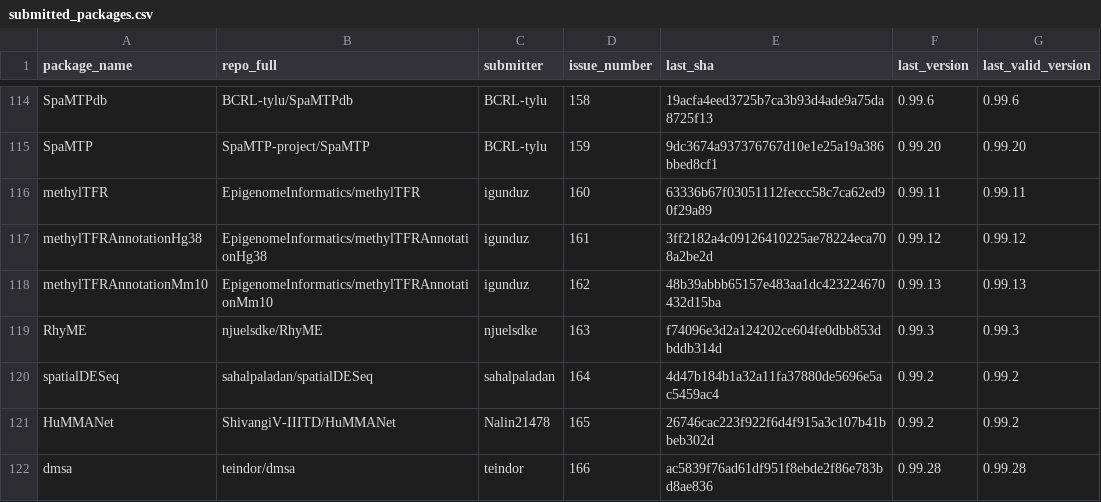
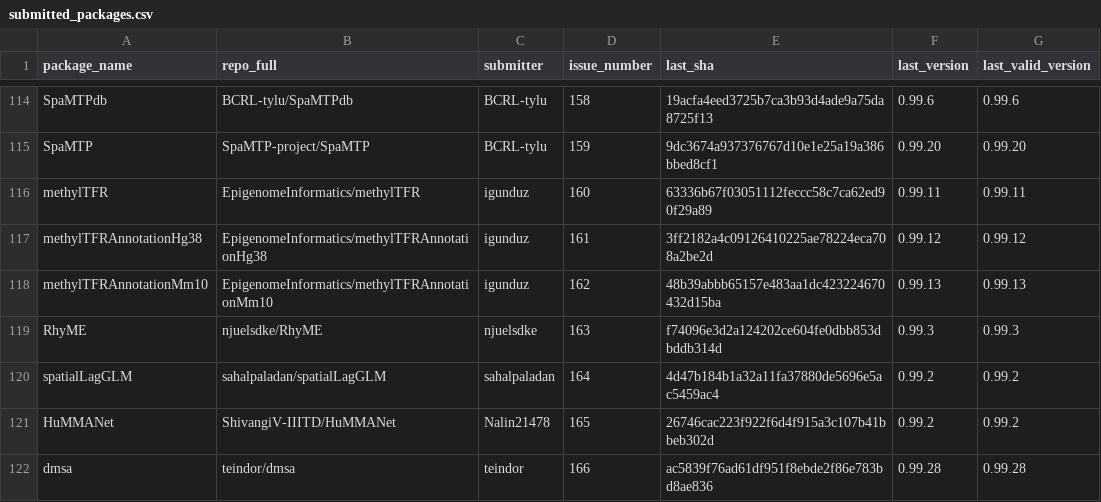
Before and after one commit to Bioconductor/BiocContributions, a CSV file: submissions/submitted_packages.csv, drawn as a sheet; only a part is shown, gaps mark what is left out.

Commit message:
change name of package to spatialLagGLM

```diff
--- a/submissions/submitted_packages.csv
+++ b/submissions/submitted_packages.csv
@@ -119,3 +119,3 @@ methylTFRAnnotationMm10,EpigenomeInformatics/methylTFRAnnotationMm10,igunduz,162
 RhyME,njuelsdke/RhyME,njuelsdke,163,f74096e3d2a124202ce604fe0dbb853dbddb314d,0.99.3,0.99.3
-spatialDESeq,sahalpaladan/spatialDESeq,sahalpaladan,164,4d47b184b1a32a11fa37880de5696e5ac5459ac4,0.99.2,0.99.2
+spatialLagGLM,sahalpaladan/spatialLagGLM,sahalpaladan,164,4d47b184b1a32a11fa37880de5696e5ac5459ac4,0.99.2,0.99.2
 HuMMANet,ShivangiV-IIITD/HuMMANet,Nalin21478,165,26746cac223f922f6d4f915a3c107b41bbeb302d,0.99.2,0.99.2
```
